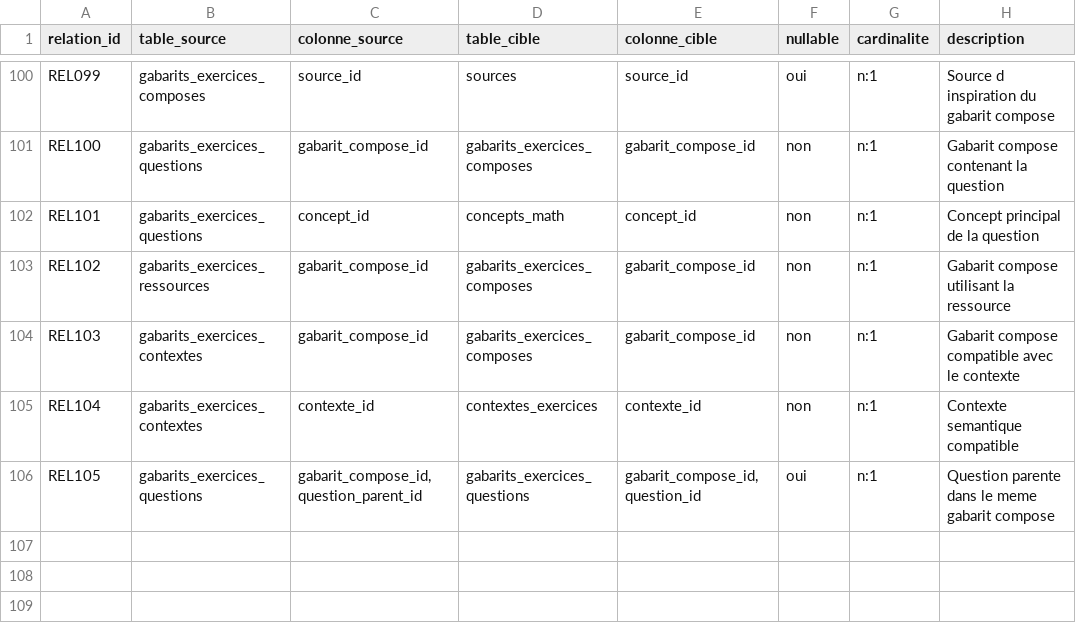
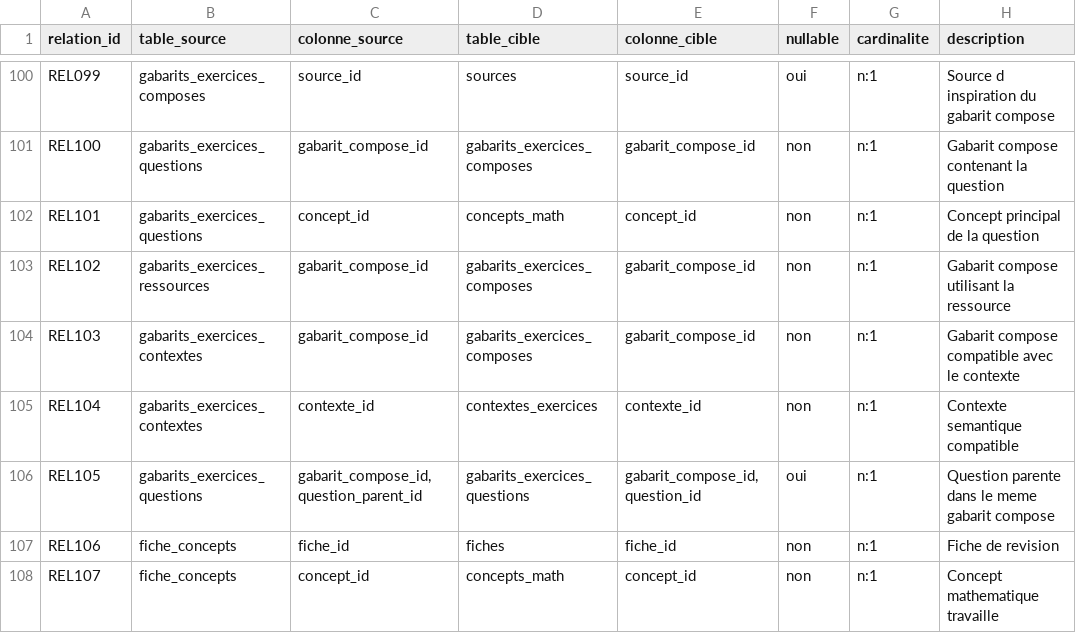
Before and after one commit to gilles13/eduschool, a CSV file: inst/metadata/relations.csv, drawn as a sheet; only a part is shown, gaps mark what is left out; the diff names each change by its address in the sheet, - before the commit and + after, or states it on an @@ line.

Commit message:
feat: connect math concepts, revisions and decimal quizzes

```diff
--- a/inst/metadata/relations.csv
+++ b/inst/metadata/relations.csv
+row 107: REL106 | fiche_concepts | fiche_id | fiches | fiche_id | non | n:1 | Fiche de revision
+row 108: REL107 | fiche_concepts | concept_id | concepts_math | concept_id | non | n:1 | Concept mathematique travaille
```
Also changed, not shown: inst/exercices/modeles.csv, inst/exercices/modeles_capacites.csv, 15 other files.
